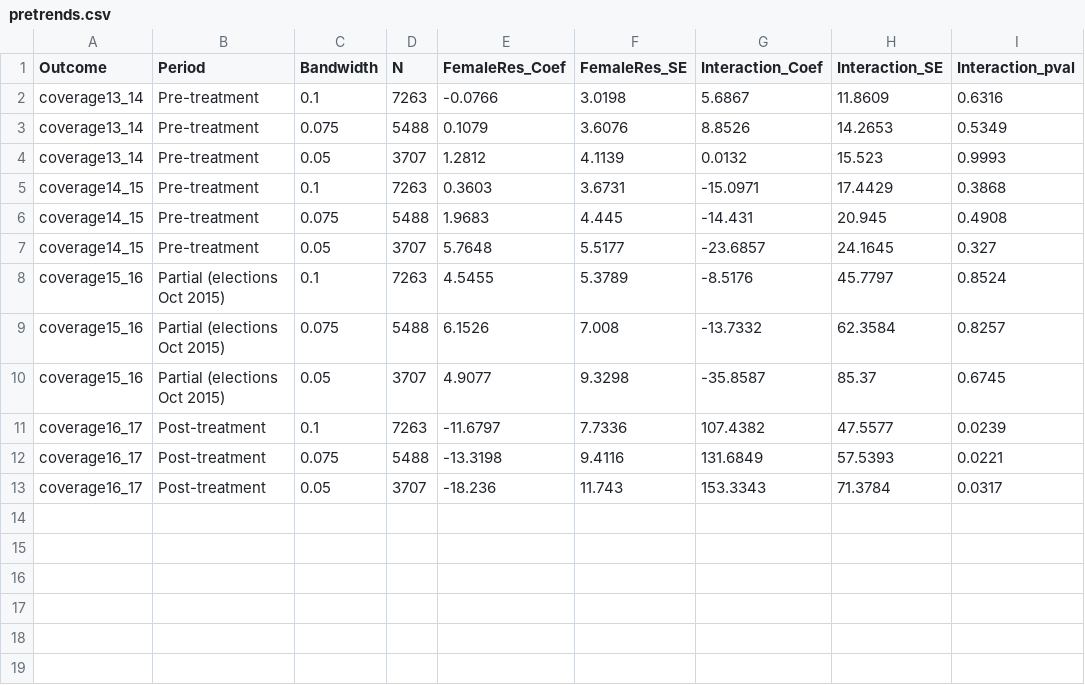
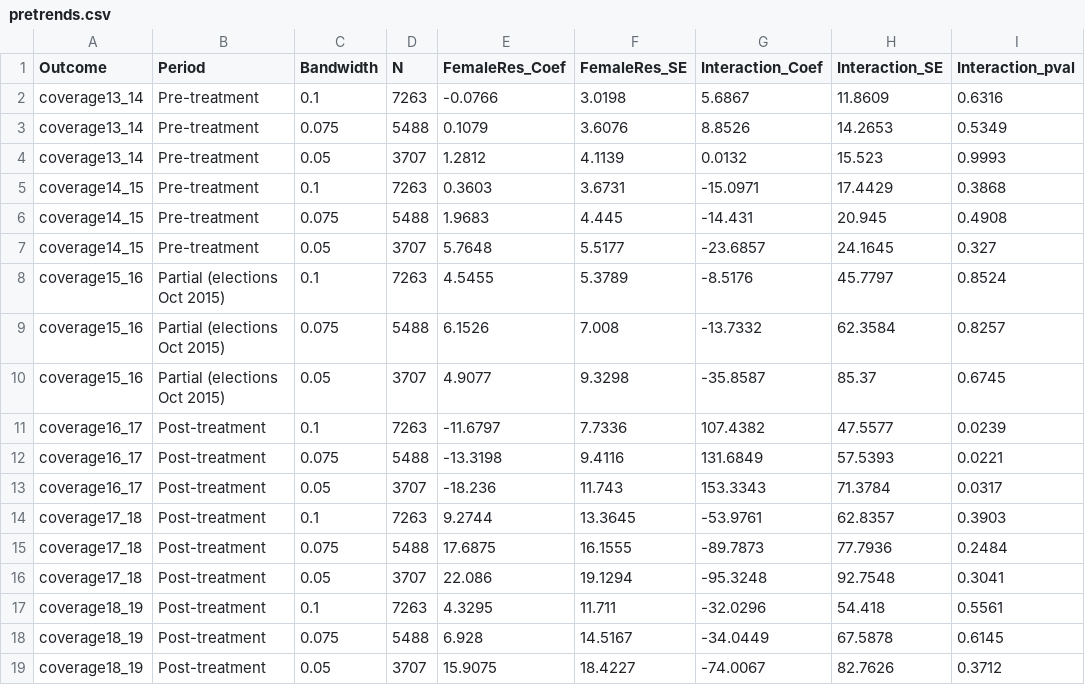
Before and after one commit to soodoku/tolet, a CSV file: output/replication/pretrends.csv, drawn as a sheet.

```diff
--- a/output/replication/pretrends.csv
+++ b/output/replication/pretrends.csv
@@ -13 +13,7 @@
 "coverage16_17","Post-treatment",0.05,3707,-18.236,11.743,153.3343,71.3784,0.0317
+"coverage17_18","Post-treatment",0.1,7263,9.2744,13.3645,-53.9761,62.8357,0.3903
+"coverage17_18","Post-treatment",0.075,5488,17.6875,16.1555,-89.7873,77.7936,0.2484
+"coverage17_18","Post-treatment",0.05,3707,22.086,19.1294,-95.3248,92.7548,0.3041
+"coverage18_19","Post-treatment",0.1,7263,4.3295,11.711,-32.0296,54.418,0.5561
+"coverage18_19","Post-treatment",0.075,5488,6.928,14.5167,-34.0449,67.5878,0.6145
+"coverage18_19","Post-treatment",0.05,3707,15.9075,18.4227,-74.0067,82.7626,0.3712
```
Also changed, not shown: 3 other files.
